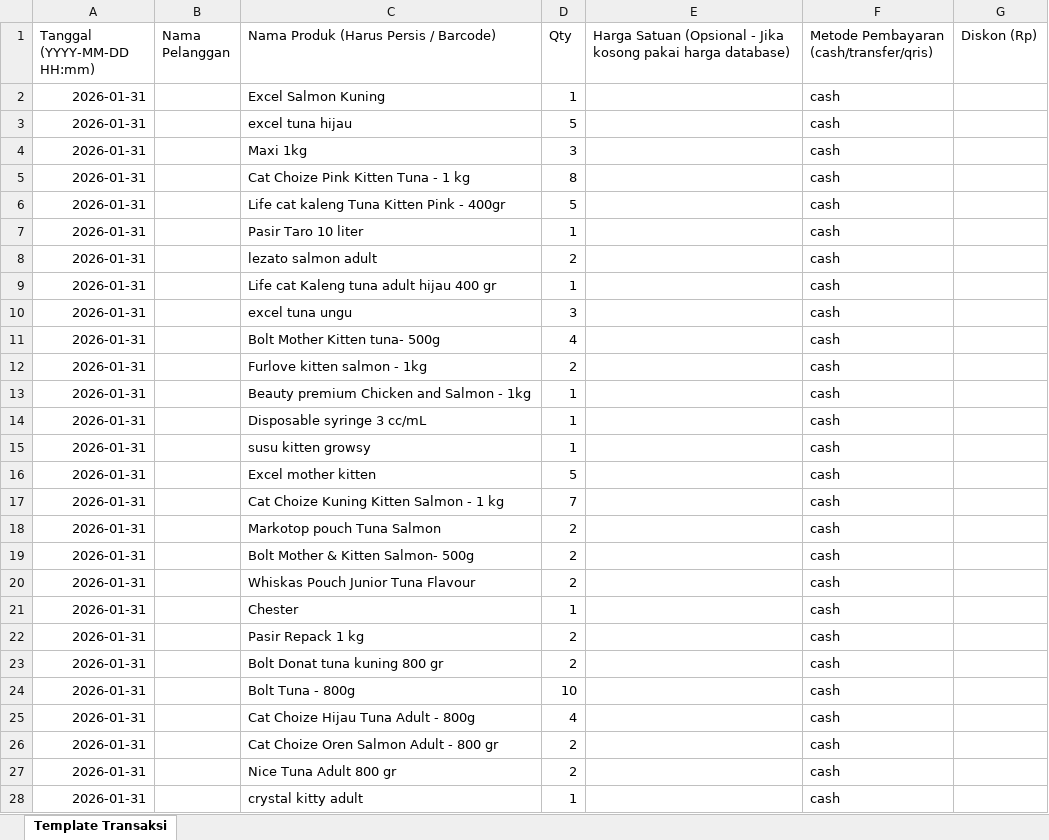
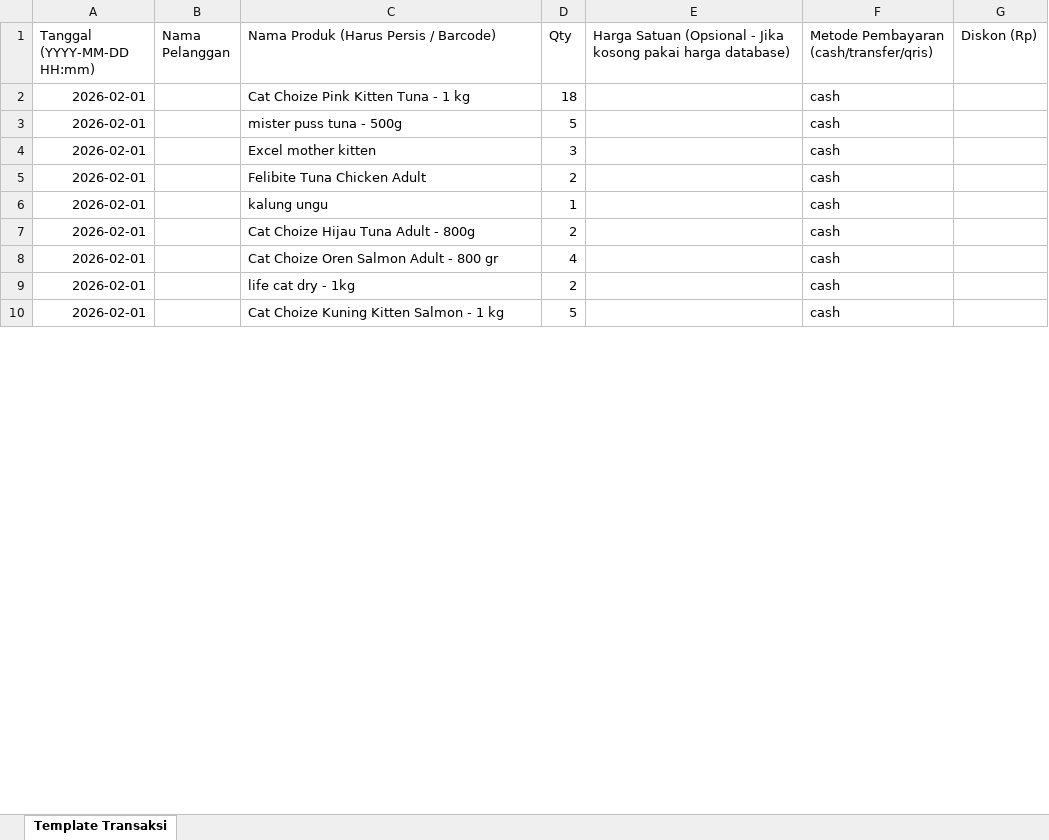
Before and after one commit to kamaludinabdul/kula-pos, an Excel workbook: migration_template.xlsx, sheet Template Transaksi, drawn as a sheet; only a part is shown; values as stored, in another font and other column widths than the file's, no borders; removed rows and columns are numbered as before the commit, all else as after; the diff covers the shown part only; the diff names each change by its address in the sheet, - before the commit and + after, or states it on an @@ line.

```diff
--- a/migration_template.xlsx (sheet Template Transaksi)
+++ b/migration_template.xlsx (sheet Template Transaksi)
-row 2: 2026-01-31 |  | Excel Salmon Kuning | 1 |  | cash
-row 3: 2026-01-31 |  | excel tuna hijau | 5 |  | cash
-row 4: 2026-01-31 |  | Maxi 1kg | 3 |  | cash
-A2:A3 (Tanggal (YYYY-MM-DD HH:mm)): 2026-01-31
+A2:A3 (Tanggal (YYYY-MM-DD HH:mm)): 2026-02-01
-D2 (Qty): 8
+D2 (Qty): 18
-C3: Life cat kaleng Tuna Kitten Pink - 400gr
+C3: mister puss tuna - 500g
-row 7: 2026-01-31 |  | Pasir Taro 10 liter | 1 |  | cash
-row 8: 2026-01-31 |  | lezato salmon adult | 2 |  | cash
-row 9: 2026-01-31 |  | Life cat Kaleng tuna adult hijau 400 gr | 1 |  | cash
-row 10: 2026-01-31 |  | excel tuna ungu | 3 |  | cash
-row 11: 2026-01-31 |  | Bolt Mother Kitten tuna- 500g | 4 |  | cash
-row 12: 2026-01-31 |  | Furlove kitten salmon - 1kg | 2 |  | cash
-row 13: 2026-01-31 |  | Beauty premium Chicken and Salmon - 1kg | 1 |  | cash
-row 14: 2026-01-31 |  | Disposable syringe 3 cc/mL | 1 |  | cash
-row 15: 2026-01-31 |  | susu kitten growsy | 1 |  | cash
-A4 (Tanggal (YYYY-MM-DD HH:mm)): 2026-01-31
+A4 (Tanggal (YYYY-MM-DD HH:mm)): 2026-02-01
-D4 (Qty): 5
+D4 (Qty): 3
-row 17: 2026-01-31 |  | Cat Choize Kuning Kitten Salmon - 1 kg | 7 |  | cash
-row 18: 2026-01-31 |  | Markotop pouch Tuna Salmon | 2 |  | cash
-row 19: 2026-01-31 |  | Bolt Mother & Kitten Salmon- 500g | 2 |  | cash
-A5:A6 (Tanggal (YYYY-MM-DD HH:mm)): 2026-01-31
+A5:A6 (Tanggal (YYYY-MM-DD HH:mm)): 2026-02-01
-C5: Whiskas Pouch Junior Tuna Flavour
+C5: Felibite Tuna Chicken Adult
-C6: Chester
+C6: kalung ungu
-row 22: 2026-01-31 |  | Pasir Repack 1 kg | 2 |  | cash
-row 23: 2026-01-31 |  | Bolt Donat tuna kuning 800 gr | 2 |  | cash
-row 24: 2026-01-31 |  | Bolt Tuna - 800g | 10 |  | cash
-A7:A9 (Tanggal (YYYY-MM-DD HH:mm)): 2026-01-31
+A7:A9 (Tanggal (YYYY-MM-DD HH:mm)): 2026-02-01
-D7 (Qty): 4
+D7 (Qty): 2
-D8 (Qty): 2
+D8 (Qty): 4
-C9: Nice Tuna Adult 800 gr
+C9: life cat dry - 1kg
-row 28: 2026-01-31 |  | crystal kitty adult | 1 |  | cash
+row 10: 2026-02-01 |  | Cat Choize Kuning Kitten Salmon - 1 kg | 5 |  | cash
```
Also changed, not shown: 31 added rows, 2 removed rows and 26 edited cells elsewhere in this sheet, 3 other files.
